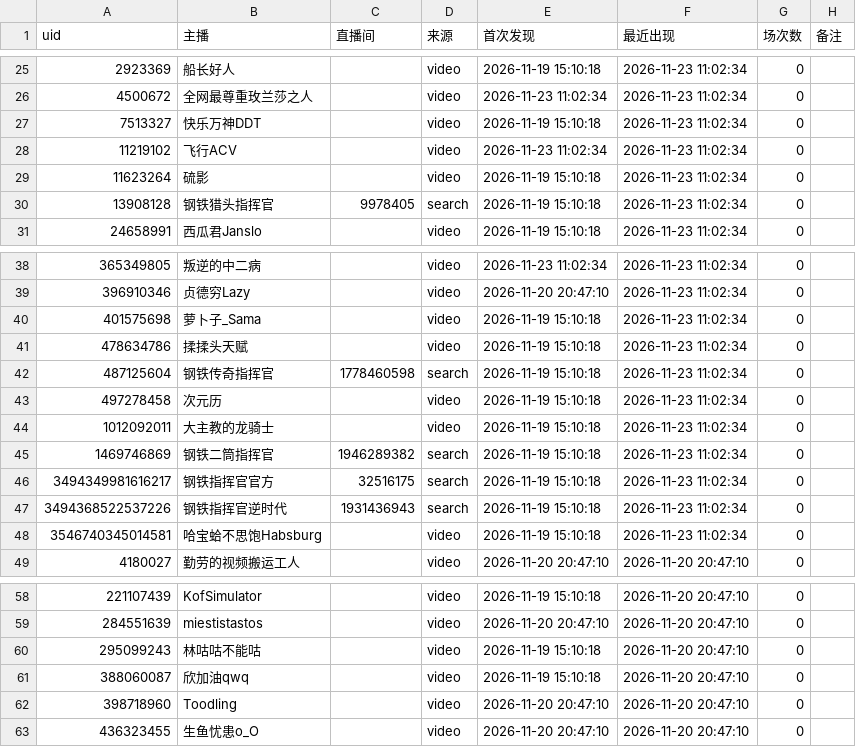
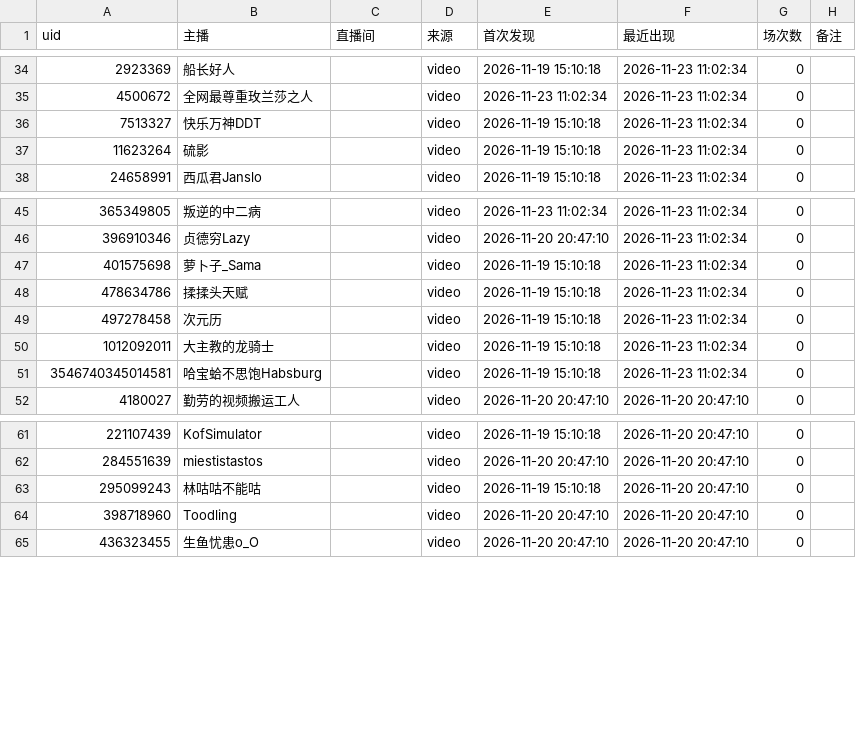
Before and after one commit to MaxLinkerAlpha/bilibili-mechabellum-live, a CSV file: output/streamers_latest.csv, drawn as a sheet; only a part is shown, gaps mark what is left out; removed rows and columns are numbered as before the commit, all else as after; the diff covers the shown part only; the diff names each change by its address in the sheet, - before the commit and + after, or states it on an @@ line.

```diff
--- a/output/streamers_latest.csv
+++ b/output/streamers_latest.csv
-row 28: 11219102 | 飞行ACV |  | video | 2026-11-23 11:02:34 | 2026-11-23 11:02:34 | 0
-row 30: 13908128 | 钢铁猎头指挥官 | 9978405 | search | 2026-11-19 15:10:18 | 2026-11-23 11:02:34 | 0
-row 42: 487125604 | 钢铁传奇指挥官 | 1778460598 | search | 2026-11-19 15:10:18 | 2026-11-23 11:02:34 | 0
-row 45: 1469746869 | 钢铁二筒指挥官 | 1946289382 | search | 2026-11-19 15:10:18 | 2026-11-23 11:02:34 | 0
-row 46: 3494349981616217 | 钢铁指挥官官方 | 32516175 | search | 2026-11-19 15:10:18 | 2026-11-23 11:02:34 | 0
-row 47: 3494368522537226 | 钢铁指挥官逆时代 | 1931436943 | search | 2026-11-19 15:10:18 | 2026-11-23 11:02:34 | 0
-row 61: 388060087 | 欣加油qwq |  | video | 2026-11-19 15:10:18 | 2026-11-20 20:47:10 | 0
```
Also changed, not shown: 14 added rows, 5 removed rows and 2 edited cells elsewhere in this file, output/sessions_latest.csv, 2 other files.
